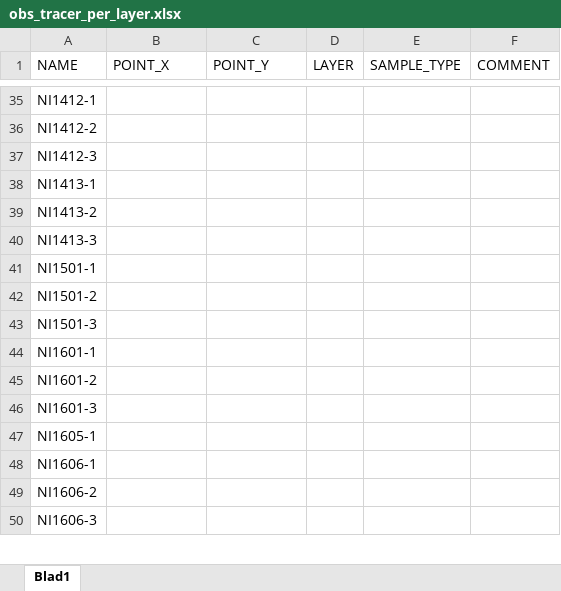
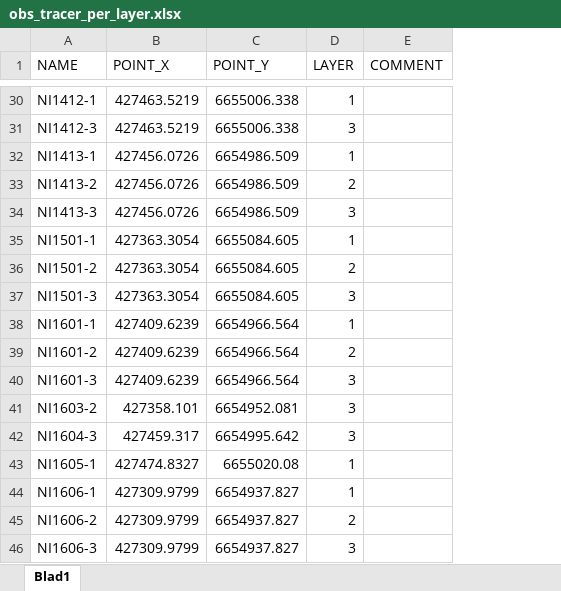
Before and after one commit to nikobenho/hagfors_gwm, an Excel workbook: data/observations/obs_tracer_per_layer.xlsx, sheet Blad1, drawn as a sheet; only a part is shown, gaps mark what is left out; values as stored, in another font and other column widths than the file's, no borders; removed rows and columns are numbered as before the commit, all else as after; the diff covers the shown part only; the diff names each change by its address in the sheet, - before the commit and + after, or states it on an @@ line.

```diff
--- a/data/observations/obs_tracer_per_layer.xlsx (sheet Blad1)
+++ b/data/observations/obs_tracer_per_layer.xlsx (sheet Blad1)
-column E (SAMPLE_TYPE), empty
-B30 (POINT_X): (empty)
+B30 (POINT_X): 427463.5219
-C30 (POINT_Y): (empty)
+C30 (POINT_Y): 6655006.338
-D30 (LAYER): (empty)
+D30 (LAYER): 1
-row 36: NI1412-2
-B31 (POINT_X): (empty)
+B31 (POINT_X): 427463.5219
-C31 (POINT_Y): (empty)
+C31 (POINT_Y): 6655006.338
-D31 (LAYER): (empty)
+D31 (LAYER): 3
-B32:B34 (POINT_X): (empty)
+B32:B34 (POINT_X): 427456.0726
-C32:C34 (POINT_Y): (empty)
+C32:C34 (POINT_Y): 6654986.509
-D32 (LAYER): (empty)
+D32 (LAYER): 1
-D33 (LAYER): (empty)
+D33 (LAYER): 2
-D34 (LAYER): (empty)
+D34 (LAYER): 3
-B35:B37 (POINT_X): (empty)
+B35:B37 (POINT_X): 427363.3054
-C35:C37 (POINT_Y): (empty)
+C35:C37 (POINT_Y): 6655084.605
-D35 (LAYER): (empty)
+D35 (LAYER): 1
-D36 (LAYER): (empty)
+D36 (LAYER): 2
-D37 (LAYER): (empty)
+D37 (LAYER): 3
-B38:B40 (POINT_X): (empty)
+B38:B40 (POINT_X): 427409.6239
-C38:C40 (POINT_Y): (empty)
+C38:C40 (POINT_Y): 6654966.564
-D38 (LAYER): (empty)
+D38 (LAYER): 1
-D39 (LAYER): (empty)
+D39 (LAYER): 2
-D40 (LAYER): (empty)
+D40 (LAYER): 3
+row 41: NI1603-2 | 427358.101 | 6654952.081 | 3
+row 42: NI1604-3 | 427459.317 | 6654995.642 | 3
-B43 (POINT_X): (empty)
+B43 (POINT_X): 427474.8327
-C43 (POINT_Y): (empty)
+C43 (POINT_Y): 6655020.08
-D43:D44 (LAYER): (empty)
+D43:D44 (LAYER): 1
-B44:B46 (POINT_X): (empty)
+B44:B46 (POINT_X): 427309.9799
-C44:C46 (POINT_Y): (empty)
+C44:C46 (POINT_Y): 6654937.827
-D45 (LAYER): (empty)
+D45 (LAYER): 2
-D46 (LAYER): (empty)
+D46 (LAYER): 3
```
Also changed, not shown: 2 added rows, 8 removed rows and 101 edited cells elsewhere in this sheet, data/observations/obs_head_per_layer.xlsx, data/raw_data/tracer/tracer_gacbor_filter.xlsx, 7 other files.
